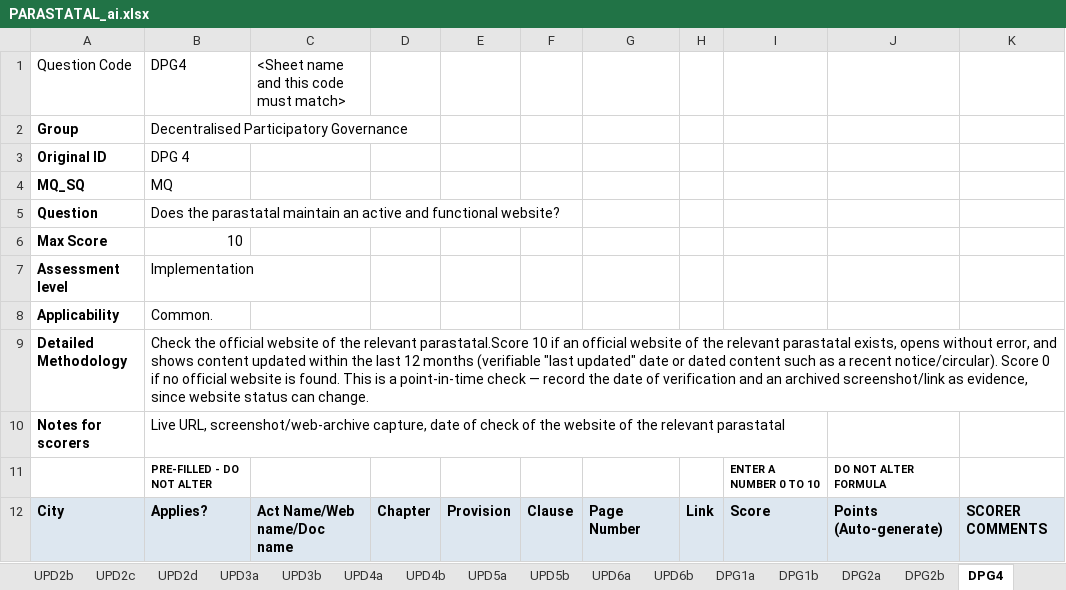
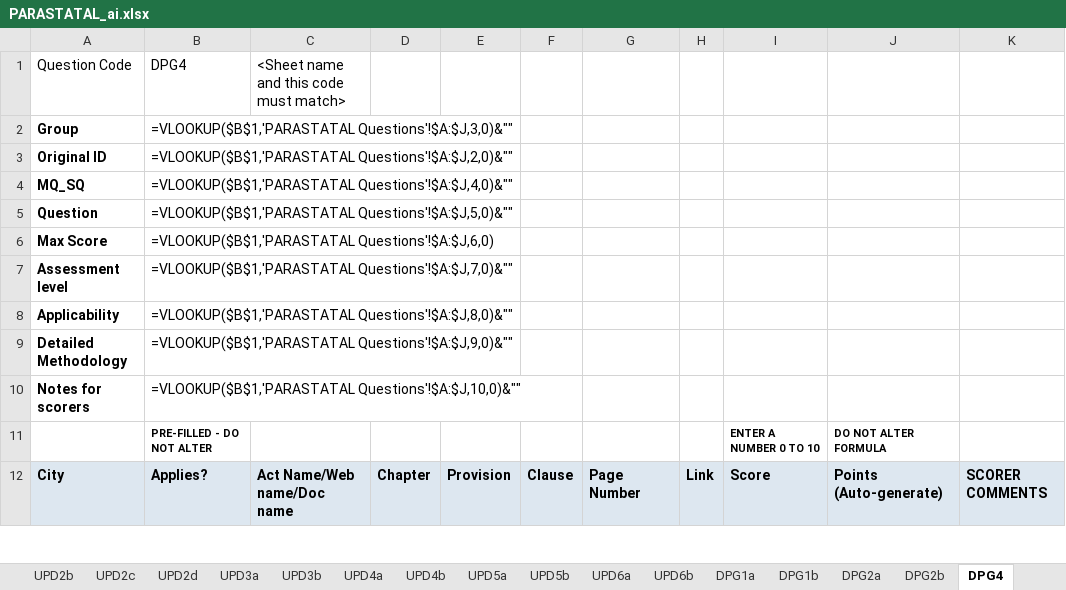
Before and after one commit to janaonline/asics, an Excel workbook: scoring/2027/ai/PARASTATAL_ai.xlsx, sheet DPG4, drawn as a sheet; only a part is shown; values as stored, in another font and other column widths than the file's, no borders; formulas without a stored value are shown as written; the diff covers the shown part only; the diff names each change by its address in the sheet, - before the commit and + after, or states it on an @@ line.

```diff
--- a/scoring/2027/ai/PARASTATAL_ai.xlsx (sheet DPG4)
+++ b/scoring/2027/ai/PARASTATAL_ai.xlsx (sheet DPG4)
-B2: Decentralised Participatory Governance
+B2: =VLOOKUP($B$1,'PARASTATAL Questions'!$A:$J,3,0)&""
-B3: DPG 4
+B3: =VLOOKUP($B$1,'PARASTATAL Questions'!$A:$J,2,0)&""
-B4: MQ
+B4: =VLOOKUP($B$1,'PARASTATAL Questions'!$A:$J,4,0)&""
-B5: Does the parastatal maintain an active and functional website?
+B5: =VLOOKUP($B$1,'PARASTATAL Questions'!$A:$J,5,0)&""
-B6: 10
+B6: =VLOOKUP($B$1,'PARASTATAL Questions'!$A:$J,6,0)
-B7: Implementation
+B7: =VLOOKUP($B$1,'PARASTATAL Questions'!$A:$J,7,0)&""
-B8: Common.
+B8: =VLOOKUP($B$1,'PARASTATAL Questions'!$A:$J,8,0)&""
-B9: Check the official website of the relevant parastatal.Score 10 if an official website of the relevant parastatal exists, opens without error, and shows content updated within the last 12 months (verifiable "last updated" date or dated content such as a recent notice/circular). Score 0 if no official website is found. This is a point-in-time check — record the date of verification and an archived screenshot/link as evidence, since website status can change.
+B9: =VLOOKUP($B$1,'PARASTATAL Questions'!$A:$J,9,0)&""
-B10: Live URL, screenshot/web-archive capture, date of check of the website of the relevant parastatal
+B10: =VLOOKUP($B$1,'PARASTATAL Questions'!$A:$J,10,0)&""
```
Also changed, not shown: 17 edited cells elsewhere in this sheet, sheet Scores (start here), sheet PARASTATAL_SUMMARY_RAW, sheet DPG5i, sheet DPG5a, sheet SC7b, sheet SC3, 38 more sheets, charts or pictures, scoring/2027/results/ASICS_2027_Scores.xlsx, 14 other files.
